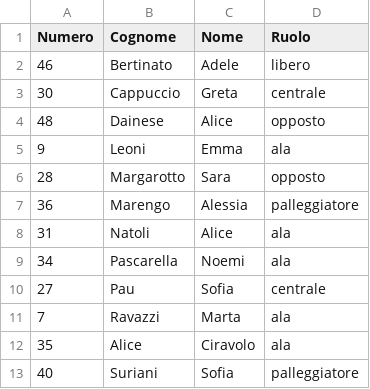
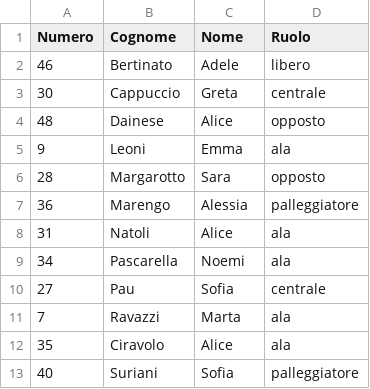
Before and after one commit to mchiapello/U14F_blog_2223, a TSV file: data/003_dati/players.tsv, drawn as a sheet.

```diff
--- a/data/003_dati/players.tsv
+++ b/data/003_dati/players.tsv
@@ -11,3 +11,3 @@ Numero	Cognome	Nome	Ruolo
 7	Ravazzi	Marta	ala
-35	Alice	Ciravolo	ala
+35	Ciravolo	Alice	ala
 40	Suriani	Sofia	palleggiatore
```
Also changed, not shown: 6 other files.
